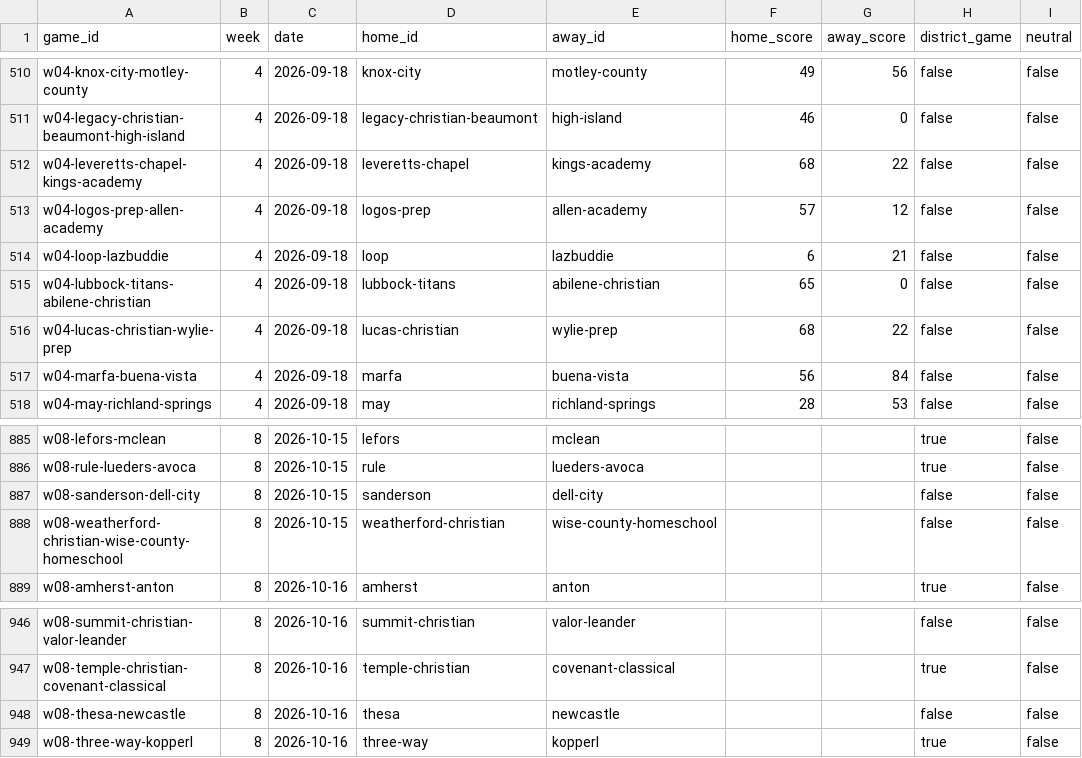
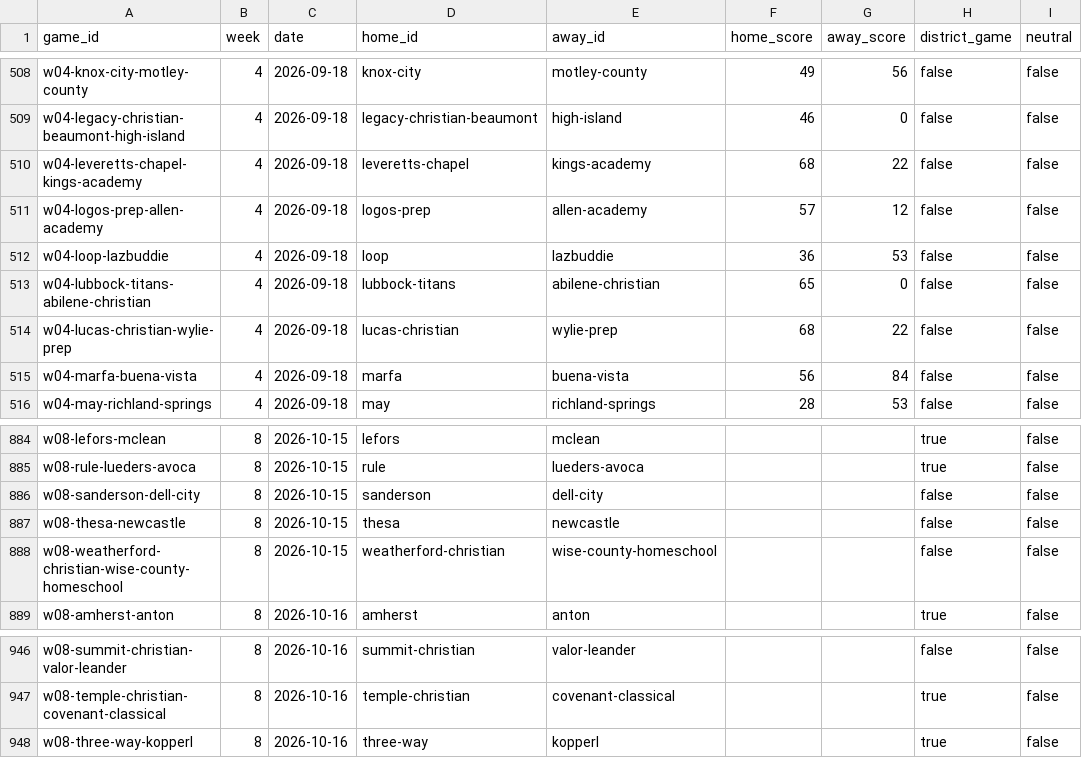
Before and after one commit to rcullens/ranking-tool, a CSV file: sixman_rankings/data/games.csv, drawn as a sheet; only a part is shown, gaps mark what is left out; the diff covers the shown part only.

```diff
--- a/sixman_rankings/data/games.csv
+++ b/sixman_rankings/data/games.csv
@@ -513,3 +511,3 @@ w04-leveretts-chapel-kings-academy,4,2026-09-18,leveretts-chapel,kings-academy,6
 w04-logos-prep-allen-academy,4,2026-09-18,logos-prep,allen-academy,57,12,false,false
-w04-loop-lazbuddie,4,2026-09-18,loop,lazbuddie,6,21,false,false
+w04-loop-lazbuddie,4,2026-09-18,loop,lazbuddie,36,53,false,false
 w04-lubbock-titans-abilene-christian,4,2026-09-18,lubbock-titans,abilene-christian,65,0,false,false
@@ -887,2 +886,3 @@ w08-rule-lueders-avoca,8,2026-10-15,rule,lueders-avoca,,,true,false
 w08-sanderson-dell-city,8,2026-10-15,sanderson,dell-city,,,false,false
+w08-thesa-newcastle,8,2026-10-15,thesa,newcastle,,,false,false
 w08-weatherford-christian-wise-county-homeschool,8,2026-10-15,weatherford-christian,wise-county-homeschool,,,false,false
@@ -947,3 +947,2 @@ w08-summit-christian-valor-leander,8,2026-10-16,summit-christian,valor-leander,,
 w08-temple-christian-covenant-classical,8,2026-10-16,temple-christian,covenant-classical,,,true,false
-w08-thesa-newcastle,8,2026-10-16,thesa,newcastle,,,false,false
 w08-three-way-kopperl,8,2026-10-16,three-way,kopperl,,,true,false
```
Also changed, not shown: 5 added rows, 6 removed rows and 9 edited cells elsewhere in this file, 15 other files.
